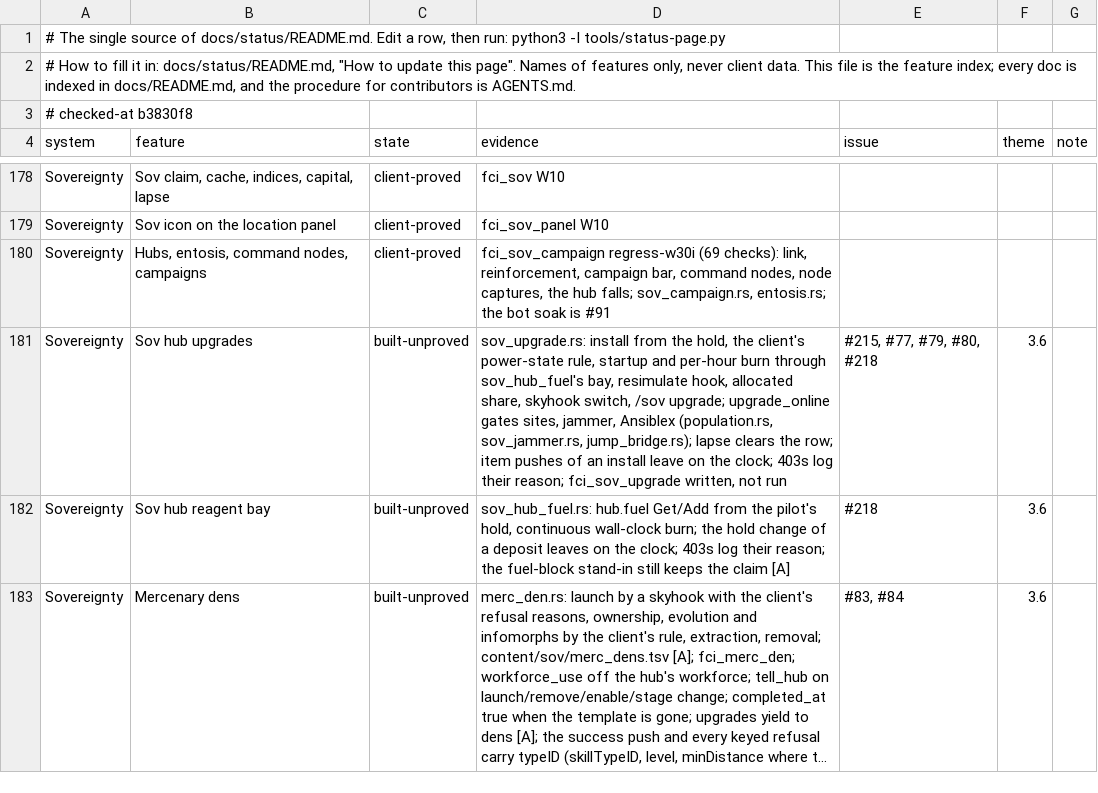
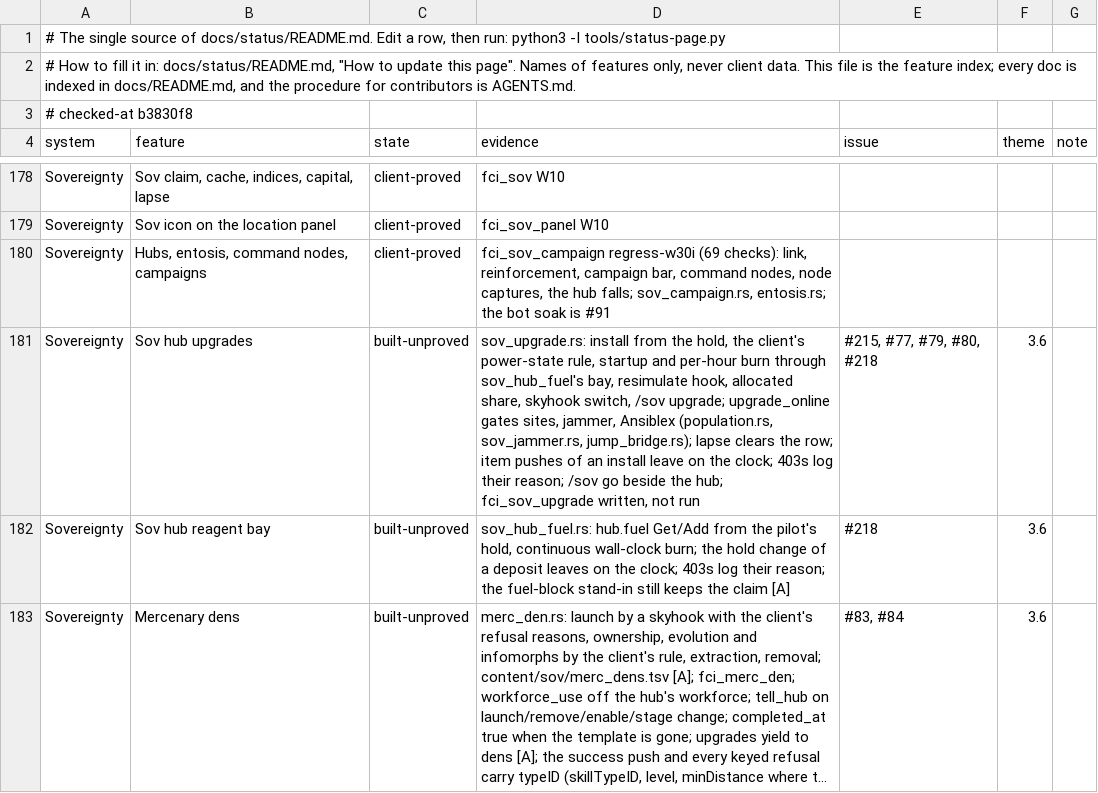
Before and after one commit to hotshotjosh/space-offline, a TSV file: docs/status/progress.tsv, drawn as a sheet; only a part is shown, gaps mark what is left out; long unchanged cells end in ….

Commit message:
A GM can go beside a system's hub with /sov go (#215)
- A GM can go beside a system's hub with /sov go (#215)

Files (4):
  M docs/status/README.md
  M docs/status/progress.tsv
  M server/crates/eve-server/src/service/sov.rs
  M server/crates/eve-server/src/sov_hub.rs

```diff
--- a/docs/status/progress.tsv
+++ b/docs/status/progress.tsv
@@ -180,3 +180,3 @@ Sovereignty	Sov icon on the location panel	client-proved	fci_sov_panel W10
 Sovereignty	Hubs, entosis, command nodes, campaigns	client-proved	fci_sov_campaign regress-w30i (69 checks): link, reinforcement, campaign bar, command nodes, node captures, the hub falls; sov_campaign.rs, entosis.rs; the bot soak is #91			
-Sovereignty	Sov hub upgrades	built-unproved	sov_upgrade.rs: install from the hold, the client's power-state rule, startup and per-hour burn through sov_hub_fuel's bay, resimulate hook, allocated share, skyhook switch, /sov upgrade; upgrade_online gates sites, jammer, Ansiblex (population.rs, sov_jammer.rs, jump_bridge.rs); lapse clears the row; item pushes of an install leave on the clock; 403s log their reason; fci_sov_upgrade written, not run	#215, #77, #79, #80, #218	3.6	
+Sovereignty	Sov hub upgrades	built-unproved	sov_upgrade.rs: install from the hold, the client's power-state rule, startup and per-hour burn through sov_hub_fuel's bay, resimulate hook, allocated share, skyhook switch, /sov upgrade; upgrade_online gates sites, jammer, Ansiblex (population.rs, sov_jammer.rs, jump_bridge.rs); lapse clears the row; item pushes of an install leave on the clock; 403s log their reason; /sov go beside the hub; fci_sov_upgrade written, not run	#215, #77, #79, #80, #218	3.6	
 Sovereignty	Sov hub reagent bay	built-unproved	sov_hub_fuel.rs: hub.fuel Get/Add from the pilot's hold, continuous wall-clock burn; the hold change of a deposit leaves on the clock; 403s log their reason; the fuel-block stand-in still keeps the claim [A]	#218	3.6	
```
Also changed, not shown: 3 other files.
